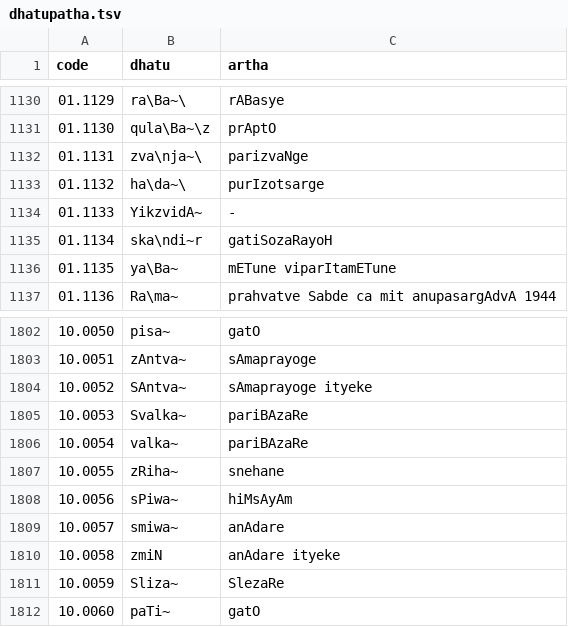
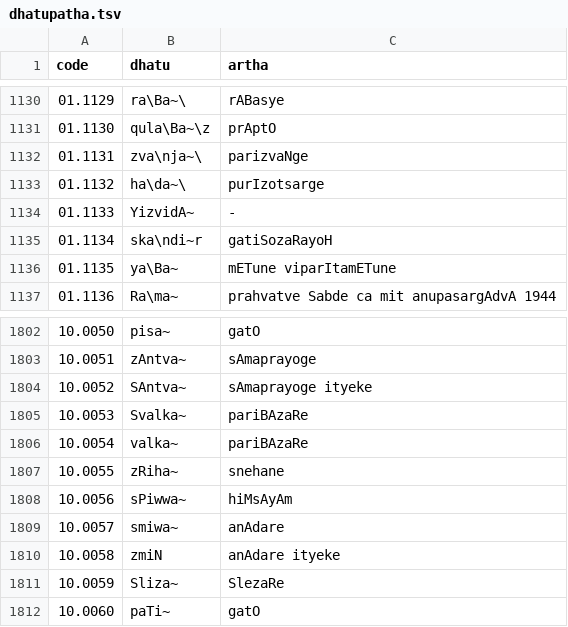
Before and after one commit to ambuda-org/vidyut-pada-snapshot, a TSV file: data/dhatupatha.tsv, drawn as a sheet; only a part is shown, gaps mark what is left out.

```diff
--- a/data/dhatupatha.tsv
+++ b/data/dhatupatha.tsv
@@ -1133,3 +1133,3 @@ code	dhatu	artha
 01.1132	ha\da~\	purIzotsarge
-01.1133	YikzvidA~	-
+01.1133	YizvidA~	-
 01.1134	ska\ndi~r	gatiSozaRayoH
@@ -1807,3 +1807,3 @@ code	dhatu	artha
 10.0055	zRiha~	snehane
-10.0056	sPiwa~	hiMsAyAm
+10.0056	sPiwwa~	hiMsAyAm
 10.0057	smiwa~	anAdare
```
Also changed, not shown: 12 other files.
